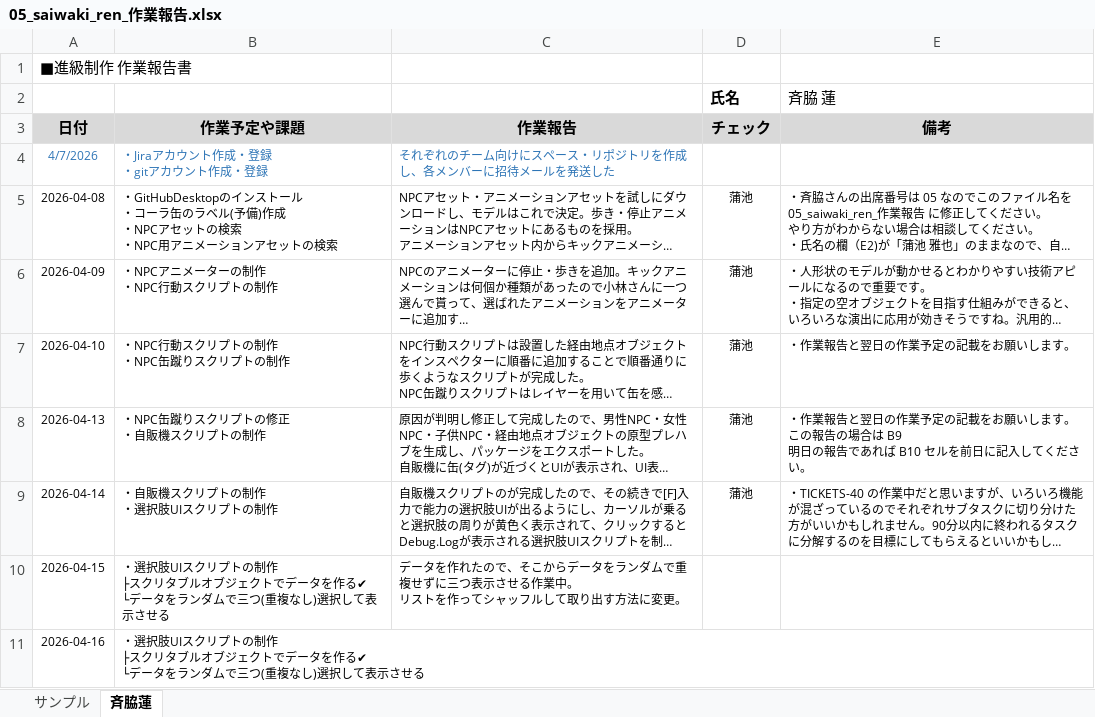
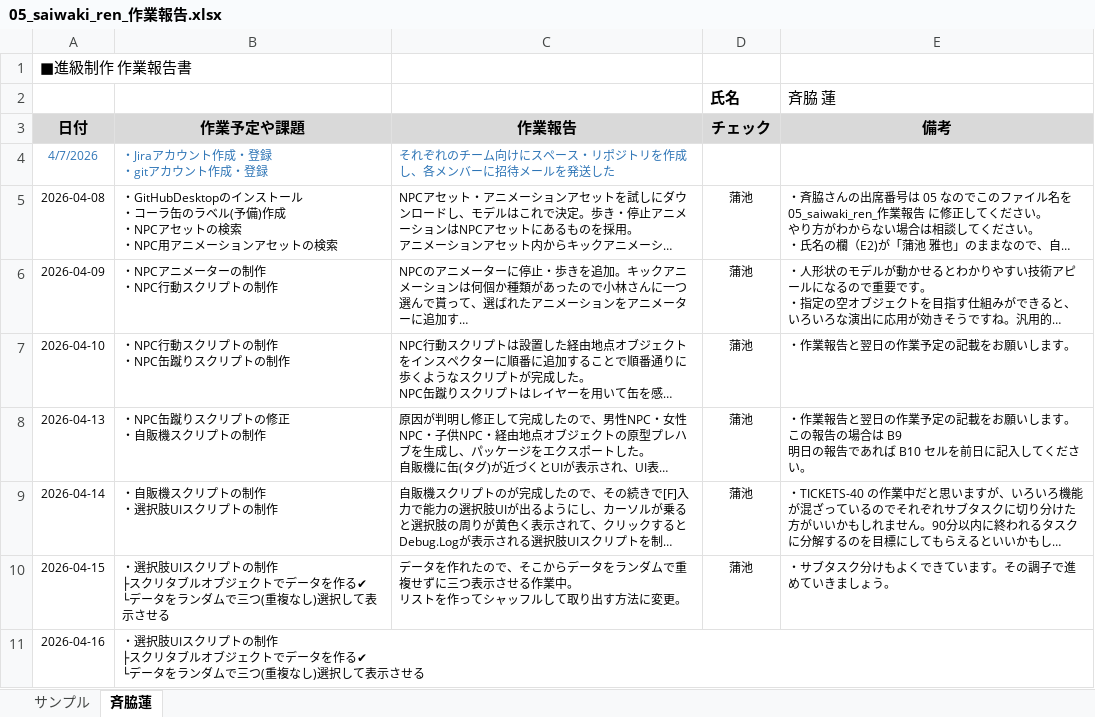
Before and after one commit to MasayaKAMACHI-o-hara/assignment2-uic-tickets, an Excel workbook: Reports/05_saiwaki_ren_作業報告.xlsx, sheet 斉脇蓮, drawn as a sheet; long unchanged cells end in …; values as stored, in another font and other column widths than the file's, no borders; the diff names each change by its address in the sheet, - before the commit and + after, or states it on an @@ line.

Commit message:
Update 05_saiwaki_ren_作業報告.xlsx
報告を確認しコメントを記載しました。

```diff
--- a/Reports/05_saiwaki_ren_作業報告.xlsx (sheet 斉脇蓮)
+++ b/Reports/05_saiwaki_ren_作業報告.xlsx (sheet 斉脇蓮)
-D10 (チェック): (empty)
+D10 (チェック): 蒲池
-E10 (備考): (empty)
+E10 (備考): ・サブタスク分けもよくできています。その調子で進めていきましょう。
```
